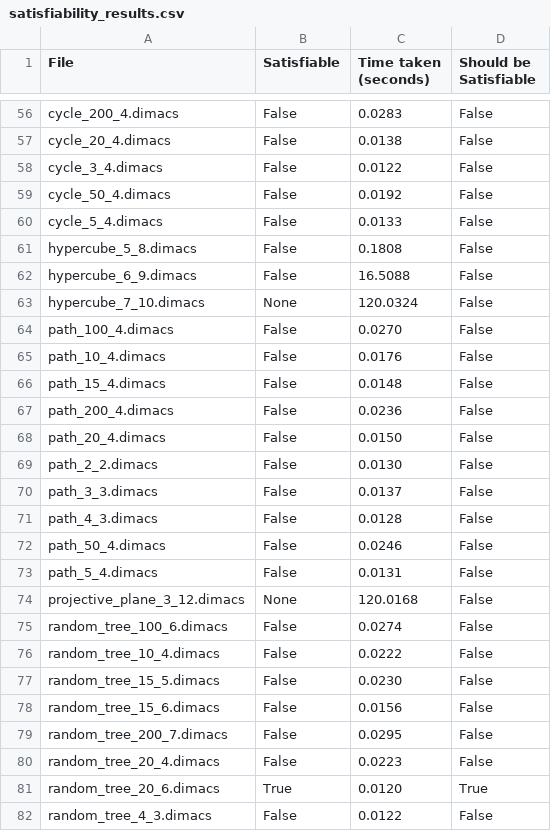
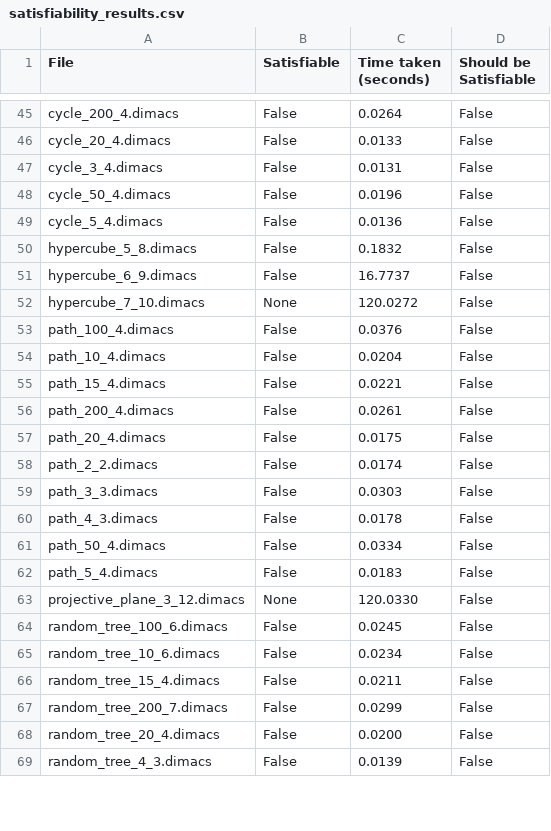
Before and after one commit to wrosz/l21, a CSV file: experiments/cases_from_literature/satisfiability_results.csv, drawn as a sheet; only a part is shown, gaps mark what is left out; removed rows and columns are numbered as before the commit, all else as after; the diff covers the shown part only; the diff names each change by its address in the sheet, - before the commit and + after, or states it on an @@ line.

```diff
--- a/experiments/cases_from_literature/satisfiability_results.csv
+++ b/experiments/cases_from_literature/satisfiability_results.csv
-C45 (Time taken (seconds)): 0.0283
+C45 (Time taken (seconds)): 0.0264
-C46 (Time taken (seconds)): 0.0138
+C46 (Time taken (seconds)): 0.0133
-C47 (Time taken (seconds)): 0.0122
+C47 (Time taken (seconds)): 0.0131
-C48 (Time taken (seconds)): 0.0192
+C48 (Time taken (seconds)): 0.0196
-C49 (Time taken (seconds)): 0.0133
+C49 (Time taken (seconds)): 0.0136
-C50 (Time taken (seconds)): 0.1808
+C50 (Time taken (seconds)): 0.1832
-C51 (Time taken (seconds)): 16.5088
+C51 (Time taken (seconds)): 16.7737
-C52 (Time taken (seconds)): 120.0324
+C52 (Time taken (seconds)): 120.0272
-C53 (Time taken (seconds)): 0.0270
+C53 (Time taken (seconds)): 0.0376
-C54 (Time taken (seconds)): 0.0176
+C54 (Time taken (seconds)): 0.0204
-C55 (Time taken (seconds)): 0.0148
+C55 (Time taken (seconds)): 0.0221
-C56 (Time taken (seconds)): 0.0236
+C56 (Time taken (seconds)): 0.0261
-C57 (Time taken (seconds)): 0.0150
+C57 (Time taken (seconds)): 0.0175
-C58 (Time taken (seconds)): 0.0130
+C58 (Time taken (seconds)): 0.0174
-C59 (Time taken (seconds)): 0.0137
+C59 (Time taken (seconds)): 0.0303
-C60 (Time taken (seconds)): 0.0128
+C60 (Time taken (seconds)): 0.0178
-C61 (Time taken (seconds)): 0.0246
+C61 (Time taken (seconds)): 0.0334
-C62 (Time taken (seconds)): 0.0131
+C62 (Time taken (seconds)): 0.0183
-C63 (Time taken (seconds)): 120.0168
+C63 (Time taken (seconds)): 120.0330
-C64 (Time taken (seconds)): 0.0274
+C64 (Time taken (seconds)): 0.0245
-A65 (File): random_tree_10_4.dimacs
+A65 (File): random_tree_10_6.dimacs
-C65 (Time taken (seconds)): 0.0222
+C65 (Time taken (seconds)): 0.0234
-A66 (File): random_tree_15_5.dimacs
+A66 (File): random_tree_15_4.dimacs
-C66 (Time taken (seconds)): 0.0230
+C66 (Time taken (seconds)): 0.0211
-row 78: random_tree_15_6.dimacs | False | 0.0156 | False
-C67 (Time taken (seconds)): 0.0295
+C67 (Time taken (seconds)): 0.0299
-C68 (Time taken (seconds)): 0.0223
+C68 (Time taken (seconds)): 0.0200
-row 81: random_tree_20_6.dimacs | True | 0.0120 | True
-C69 (Time taken (seconds)): 0.0122
+C69 (Time taken (seconds)): 0.0139
```
Also changed, not shown: 15 removed rows and 49 edited cells elsewhere in this file, experiments/cases_from_literature/proof_verification_results.csv, 7 other files.
